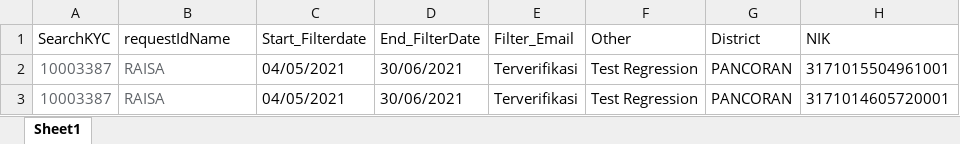
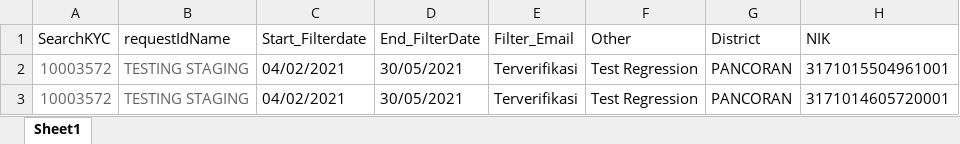
Before and after one commit to natasyaruth/automation_crmf_amarbank_digital, an Excel workbook: Data Files/Website/DataFiles_CRM/Data_CRM_Verification.xlsx, sheet Sheet1, drawn as a sheet; only a part is shown; values as stored, in another font and other column widths than the file's, no borders; the diff names each change by its address in the sheet, - before the commit and + after, or states it on an @@ line.

```diff
--- a/Data Files/Website/DataFiles_CRM/Data_CRM_Verification.xlsx (sheet Sheet1)
+++ b/Data Files/Website/DataFiles_CRM/Data_CRM_Verification.xlsx (sheet Sheet1)
-A2:A3 (SearchKYC): 10003387
+A2:A3 (SearchKYC): 10003572
-B2:B3 (requestIdName): RAISA
+B2:B3 (requestIdName): TESTING STAGING
-C2:C3 (Start_Filterdate): 04/05/2021
+C2:C3 (Start_Filterdate): 04/02/2021
-D2:D3 (End_FilterDate): 30/06/2021
+D2:D3 (End_FilterDate): 30/05/2021
```
Also changed, not shown: 3 other files.
